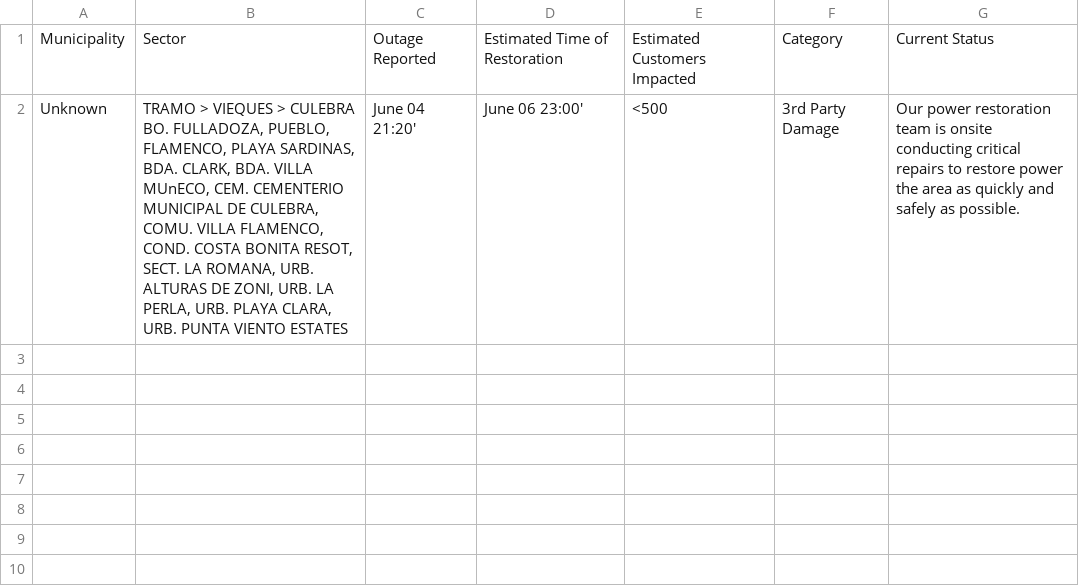
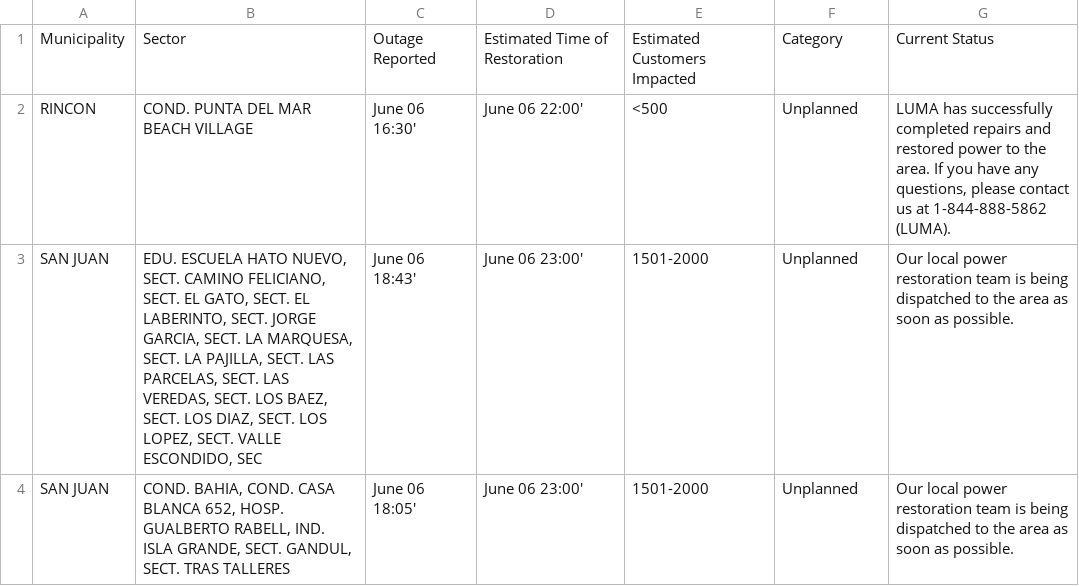
Before and after one commit to jicruz96/luma-energy-outages, a CSV file: notable_outages.csv, drawn as a sheet.

```diff
--- a/notable_outages.csv
+++ b/notable_outages.csv
@@ -1,2 +1,4 @@
 Municipality,Sector,Outage Reported,Estimated Time of Restoration,Estimated Customers Impacted,Category,Current Status
-Unknown,"TRAMO > VIEQUES > CULEBRA  BO. FULLADOZA, PUEBLO, FLAMENCO, PLAYA SARDINAS, BDA. CLARK, BDA. VILLA MUnECO, CEM. CEMENTERIO MUNICIPAL DE CULEBRA, COMU. VILLA FLAMENCO, COND. COSTA BONITA RESOT, SECT. LA ROMANA, URB. ALTURAS DE ZONI, URB. LA PERLA, URB. PLAYA CLARA, URB. PUNTA VIENTO ESTATES",June 04 21:20',June 06 23:00',<500,3rd Party Damage,Our power restoration team is onsite conducting critical repairs to restore power the area as quickly and safely as possible.
+RINCON,COND. PUNTA DEL MAR BEACH VILLAGE,June 06 16:30',June 06 22:00',<500,Unplanned,"LUMA has successfully completed repairs and restored power to the area. If you have any questions, please contact us at 1-844-888-5862 (LUMA). "
+SAN JUAN,"EDU. ESCUELA HATO NUEVO, SECT. CAMINO FELICIANO, SECT. EL GATO, SECT. EL LABERINTO, SECT. JORGE GARCIA, SECT. LA MARQUESA, SECT. LA PAJILLA, SECT. LAS PARCELAS, SECT. LAS VEREDAS, SECT. LOS BAEZ, SECT. LOS DIAZ, SECT. LOS LOPEZ, SECT. VALLE ESCONDIDO, SEC",June 06 18:43',June 06 23:00',1501-2000,Unplanned,Our local power restoration team is being dispatched to the area as soon as possible.
+SAN JUAN,"COND. BAHIA, COND. CASA BLANCA 652, HOSP. GUALBERTO RABELL, IND. ISLA GRANDE, SECT. GANDUL, SECT. TRAS TALLERES",June 06 18:05',June 06 23:00',1501-2000,Unplanned,Our local power restoration team is being dispatched to the area as soon as possible.
```
Also changed, not shown: 2 other files.
